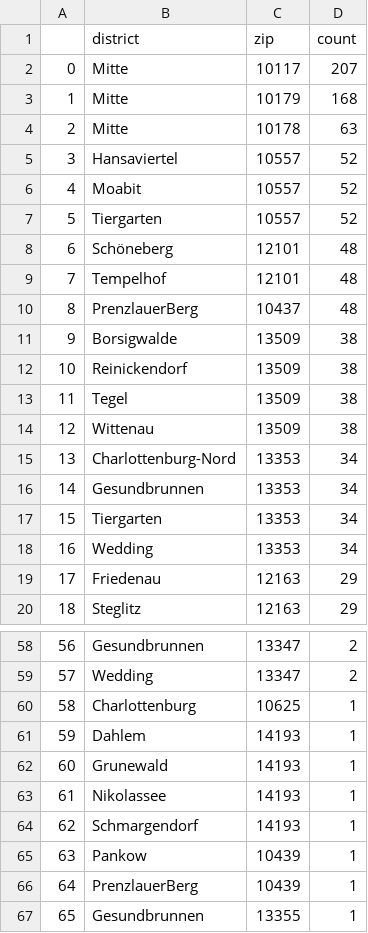
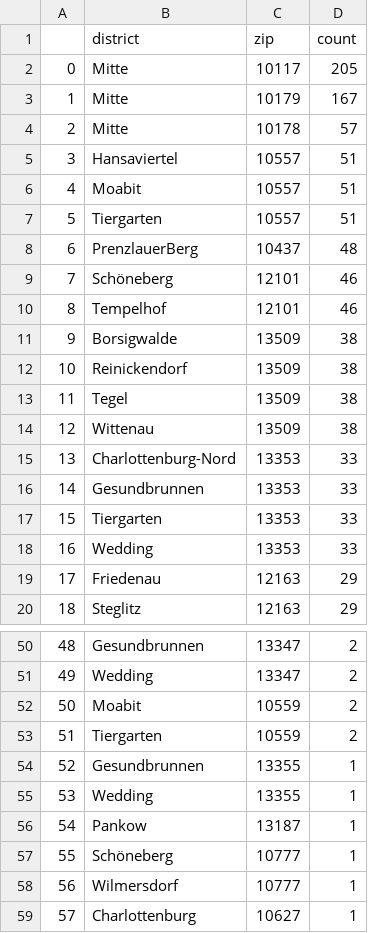
Before and after one commit to demodiff/berlin, a CSV file: data/stats-zips.csv, drawn as a sheet; only a part is shown, gaps mark what is left out; the shorter side is filled out with more unchanged rows; removed rows and columns are numbered as before the commit, all else as after; the diff covers the shown part only; the diff names each change by its address in the sheet, - before the commit and + after, or states it on an @@ line.

```diff
--- a/data/stats-zips.csv
+++ b/data/stats-zips.csv
-D2 (count): 207
+D2 (count): 205
-D3 (count): 168
+D3 (count): 167
-D4 (count): 63
+D4 (count): 57
-D5:D7 (count): 52
+D5:D7 (count): 51
-row 8: 6 | Schöneberg | 12101 | 48
-row 9: 7 | Tempelhof | 12101 | 48
@@ column A renumbered from row 8 down @@
+row 9: 7 | Schöneberg | 12101 | 46
+row 10: 8 | Tempelhof | 12101 | 46
-D15:D18 (count): 34
+D15:D18 (count): 33
-row 60: 58 | Charlottenburg | 10625 | 1
-row 61: 59 | Dahlem | 14193 | 1
-row 62: 60 | Grunewald | 14193 | 1
-row 63: 61 | Nikolassee | 14193 | 1
-row 64: 62 | Schmargendorf | 14193 | 1
-row 65: 63 | Pankow | 10439 | 1
-row 66: 64 | PrenzlauerBerg | 10439 | 1
+row 52: 50 | Moabit | 10559 | 2
+row 53: 51 | Tiergarten | 10559 | 2
```
Also changed, not shown: 10 added rows, 11 removed rows and 1 edited cell elsewhere in this file, 1 other file.
